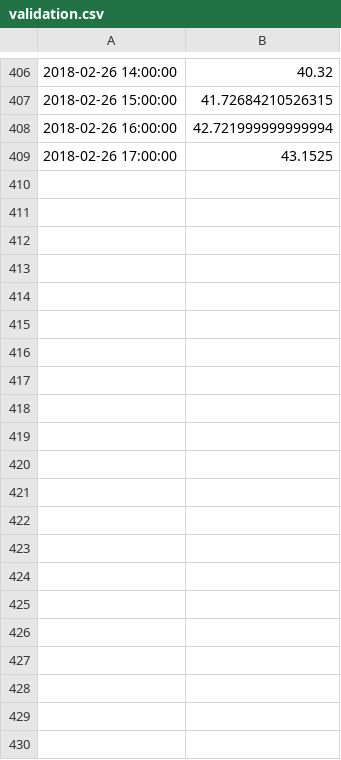
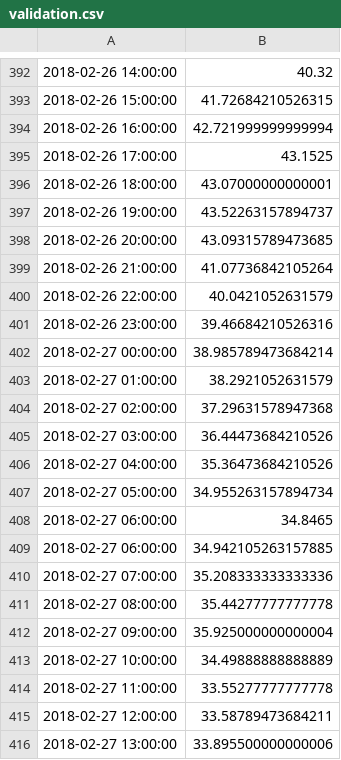
Before and after one commit to Borvornsak/PM25, a CSV file: ARIMA/validation.csv, drawn as a sheet; only a part is shown, gaps mark what is left out; the diff covers the shown part only; the diff names each change by its address in the sheet, - before the commit and + after, or states it on an @@ line.

```diff
--- a/ARIMA/validation.csv
+++ b/ARIMA/validation.csv
+row 396: 2018-02-26 18:00:00 | 43.07000000000001
+row 397: 2018-02-26 19:00:00 | 43.52263157894737
+row 398: 2018-02-26 20:00:00 | 43.09315789473685
+row 399: 2018-02-26 21:00:00 | 41.07736842105264
+row 400: 2018-02-26 22:00:00 | 40.0421052631579
+row 401: 2018-02-26 23:00:00 | 39.46684210526316
+row 402: 2018-02-27 00:00:00 | 38.985789473684214
+row 403: 2018-02-27 01:00:00 | 38.2921052631579
+row 404: 2018-02-27 02:00:00 | 37.29631578947368
+row 405: 2018-02-27 03:00:00 | 36.44473684210526
+row 406: 2018-02-27 04:00:00 | 35.36473684210526
+row 407: 2018-02-27 05:00:00 | 34.955263157894734
+row 408: 2018-02-27 06:00:00 | 34.8465
+row 409: 2018-02-27 06:00:00 | 34.942105263157885
+row 410: 2018-02-27 07:00:00 | 35.208333333333336
+row 411: 2018-02-27 08:00:00 | 35.44277777777778
+row 412: 2018-02-27 09:00:00 | 35.925000000000004
+row 413: 2018-02-27 10:00:00 | 34.49888888888889
+row 414: 2018-02-27 11:00:00 | 33.55277777777778
+row 415: 2018-02-27 12:00:00 | 33.58789473684211
+row 416: 2018-02-27 13:00:00 | 33.895500000000006
```
Also changed, not shown: 14 removed rows elsewhere in this file, ARIMA/dataset.csv, ARIMA/pm25.csv, 5 other files.
